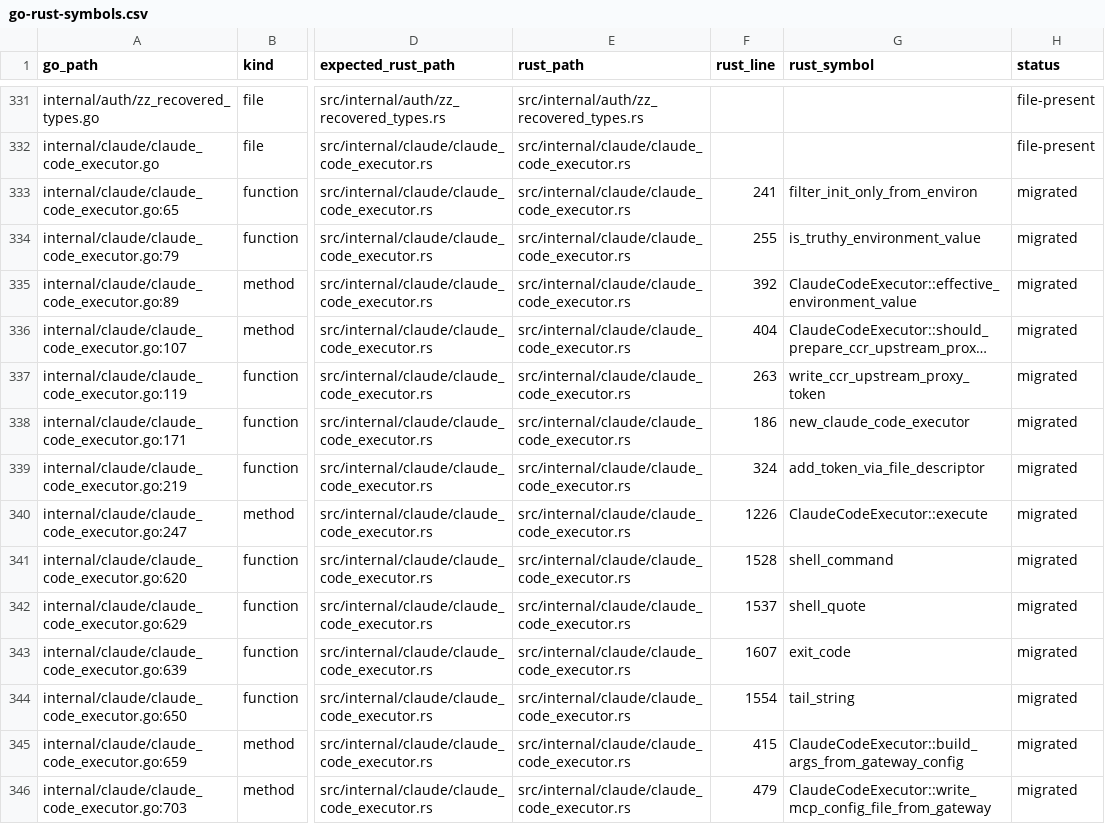
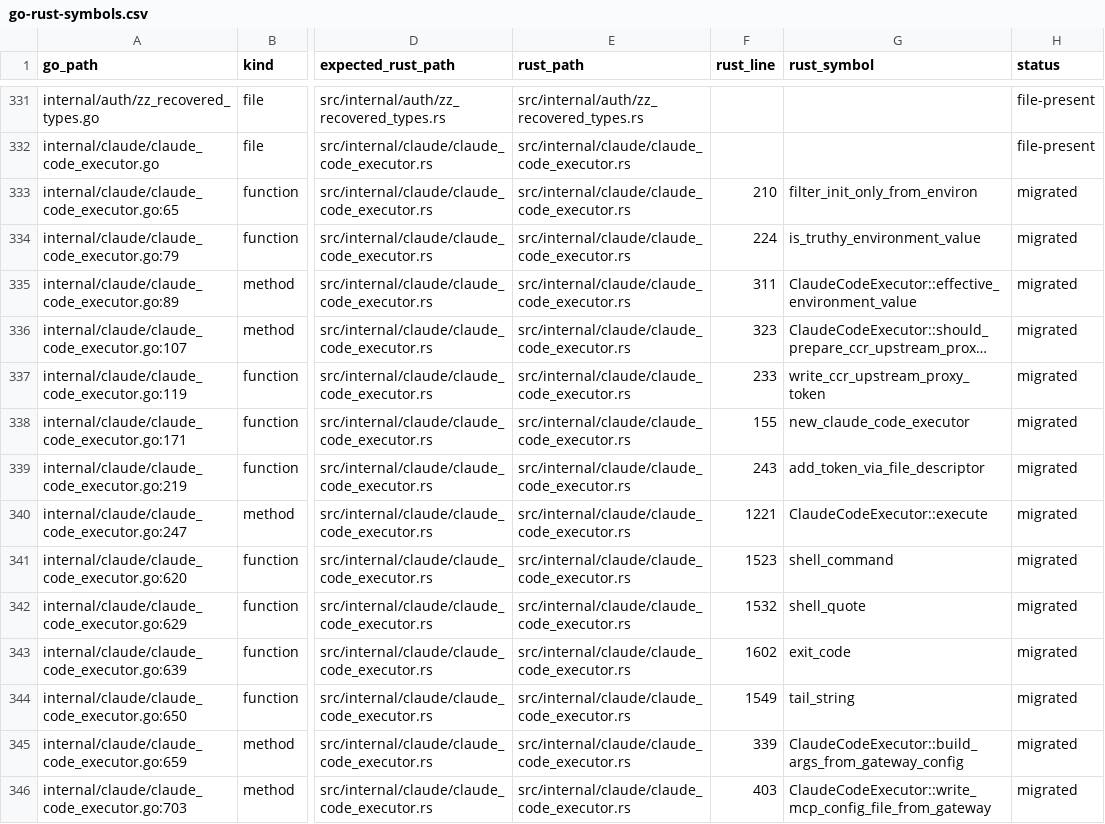
Before and after one commit to superduck-ai/environment-manager-rs, a CSV file: compat/go-rust-symbols.csv, drawn as a sheet; only a part is shown, gaps mark what is left out; long unchanged cells end in …; the diff covers the shown part only; the diff names each change by its address in the sheet, - before the commit and + after, or states it on an @@ line.

```diff
--- a/compat/go-rust-symbols.csv
+++ b/compat/go-rust-symbols.csv
-F333 (rust_line): 241
+F333 (rust_line): 210
-F334 (rust_line): 255
+F334 (rust_line): 224
-F335 (rust_line): 392
+F335 (rust_line): 311
-F336 (rust_line): 404
+F336 (rust_line): 323
-F337 (rust_line): 263
+F337 (rust_line): 233
-F338 (rust_line): 186
+F338 (rust_line): 155
-F339 (rust_line): 324
+F339 (rust_line): 243
-F340 (rust_line): 1226
+F340 (rust_line): 1221
-F341 (rust_line): 1528
+F341 (rust_line): 1523
-F342 (rust_line): 1537
+F342 (rust_line): 1532
-F343 (rust_line): 1607
+F343 (rust_line): 1602
-F344 (rust_line): 1554
+F344 (rust_line): 1549
-F345 (rust_line): 415
+F345 (rust_line): 339
-F346 (rust_line): 479
+F346 (rust_line): 403
```
Also changed, not shown: 13 edited cells elsewhere in this file, compat/go-rust-log-sources.tsv, 6 other files.
